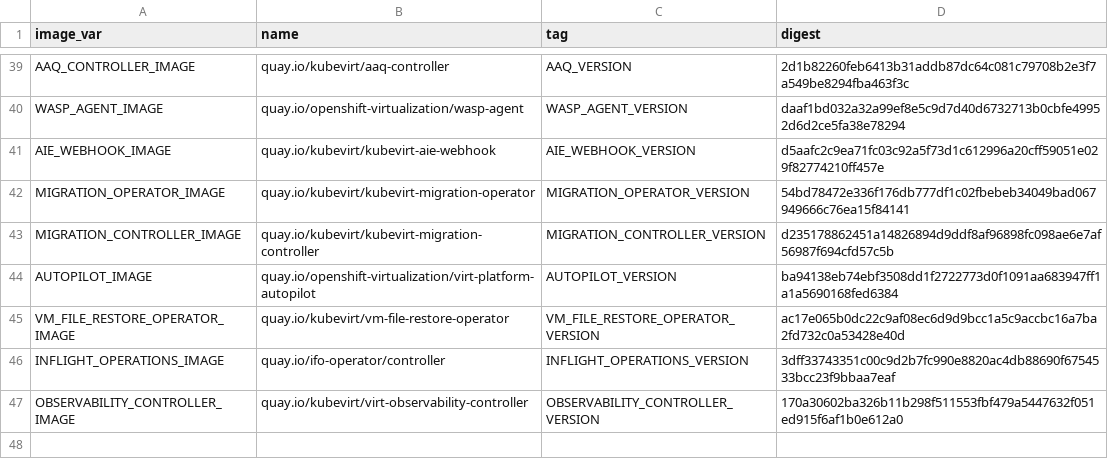
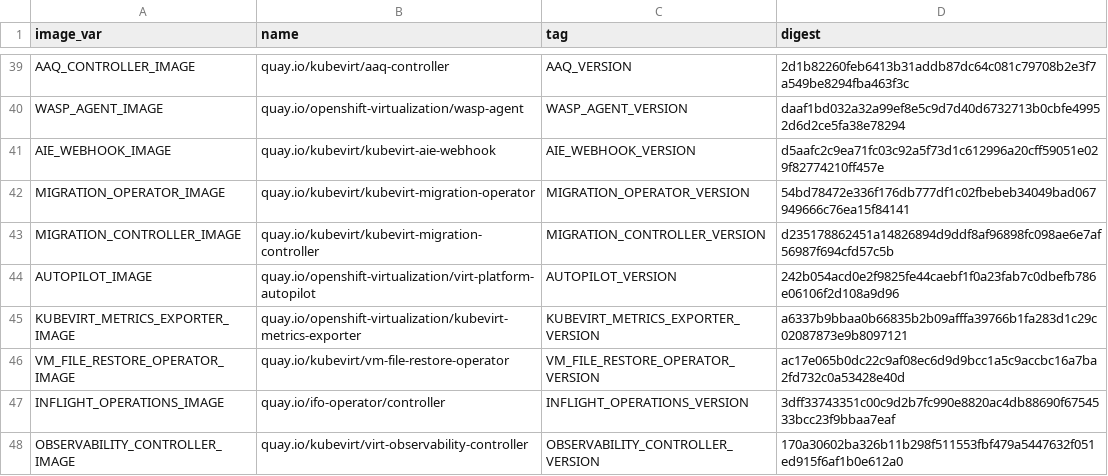
Before and after one commit to kubevirt/hyperconverged-cluster-operator, a CSV file: deploy/images.csv, drawn as a sheet; only a part is shown, gaps mark what is left out.

Commit message:
Bump AUTOPILOT to v0.1.1 and add KUBEVIRT_METRICS_EXPORTER v0.4.0 (#4497)
Bump virt-platform-autopilot to v0.1.1 and introduce
kubevirt-metrics-exporter (v0.4.0) as a new related image for autopilot.

Signed-off-by: Simone Tiraboschi <stirabos@redhat.com>

```diff
--- a/deploy/images.csv
+++ b/deploy/images.csv
@@ -43,3 +43,4 @@ MIGRATION_OPERATOR_IMAGE,quay.io/kubevirt/kubevirt-migration-operator,MIGRATION_
 MIGRATION_CONTROLLER_IMAGE,quay.io/kubevirt/kubevirt-migration-controller,MIGRATION_CONTROLLER_VERSION,d235178862451a14826894d9ddf8af96898fc098ae6e7af56987f694cfd57c5b
-AUTOPILOT_IMAGE,quay.io/openshift-virtualization/virt-platform-autopilot,AUTOPILOT_VERSION,ba94138eb74ebf3508dd1f2722773d0f1091aa683947ff1a1a5690168fed6384
+AUTOPILOT_IMAGE,quay.io/openshift-virtualization/virt-platform-autopilot,AUTOPILOT_VERSION,242b054acd0e2f9825fe44caebf1f0a23fab7c0dbefb786e06106f2d108a9d96
+KUBEVIRT_METRICS_EXPORTER_IMAGE,quay.io/openshift-virtualization/kubevirt-metrics-exporter,KUBEVIRT_METRICS_EXPORTER_VERSION,a6337b9bbaa0b66835b2b09afffa39766b1fa283d1c29c02087873e9b8097121
 VM_FILE_RESTORE_OPERATOR_IMAGE,quay.io/kubevirt/vm-file-restore-operator,VM_FILE_RESTORE_OPERATOR_VERSION,ac17e065b0dc22c9af08ec6d9d9bcc1a5c9accbc16a7ba2fd732c0a53428e40d
```
Also changed, not shown: 8 other files.
